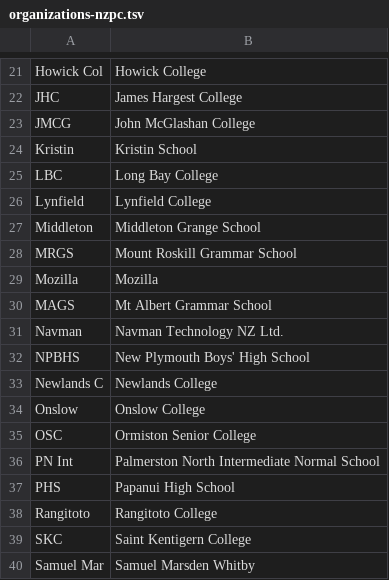
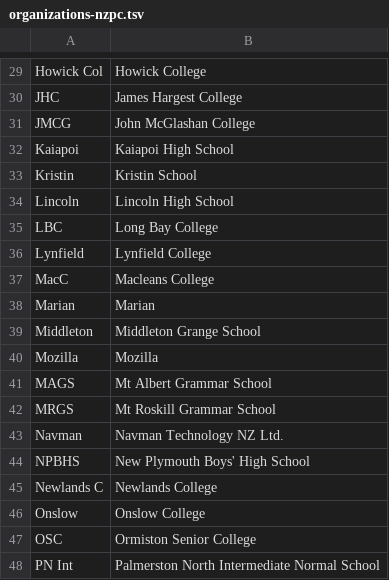
Before and after one commit to tom93/domjudge, a TSV file: sql/files/organizations-nzpc.tsv, drawn as a sheet; only a part is shown, gaps mark what is left out; the shorter side is filled out with more unchanged rows; removed rows and columns are numbered as before the commit, all else as after; the diff covers the shown part only; the diff names each change by its address in the sheet, - before the commit and + after, or states it on an @@ line.

```diff
--- a/sql/files/organizations-nzpc.tsv
+++ b/sql/files/organizations-nzpc.tsv
+row 32: Kaiapoi | Kaiapoi High School
+row 34: Lincoln | Lincoln High School
+row 37: MacC | Macleans College
+row 38: Marian | Marian
-row 28: MRGS | Mount Roskill Grammar School
+row 42: MRGS | Mt Roskill Grammar School
```
Also changed, not shown: 21 added rows and 2 edited cells elsewhere in this file.
